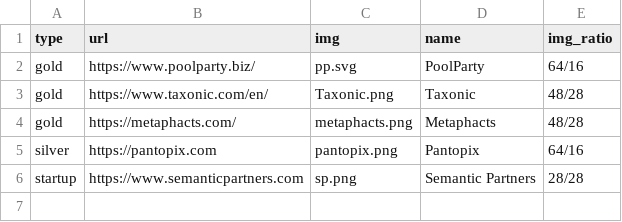
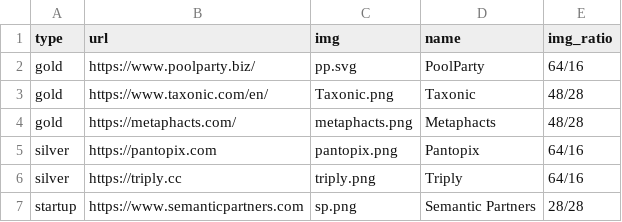
Before and after one commit to SEMANTiCS-org/2024-semantics-org.github.io, a CSV file: content/sponsors.csv, drawn as a sheet; the diff names each change by its address in the sheet, - before the commit and + after, or states it on an @@ line.

Commit message:
Added Triply to sponsors

```diff
--- a/content/sponsors.csv
+++ b/content/sponsors.csv
+row 6: silver | https://triply.cc | triply.png | Triply | 64/16
```
